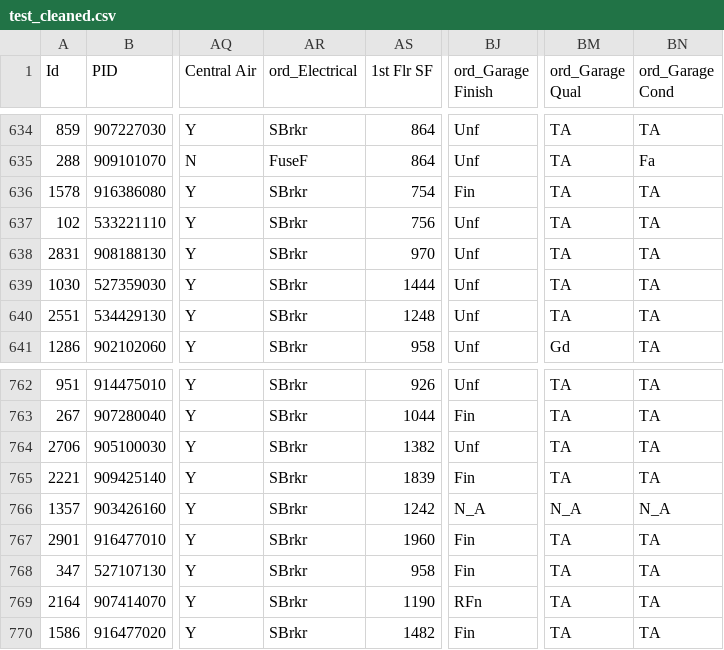
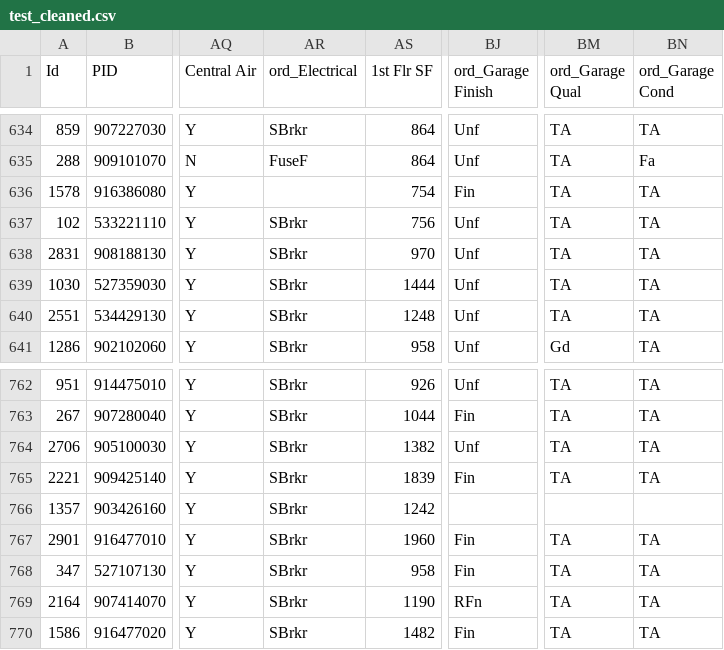
Before and after one commit to meghazavar/predict-_home_prices_regression, a CSV file: code/submission/test_cleaned.csv, drawn as a sheet; only a part is shown, gaps mark what is left out; the diff names each change by its address in the sheet, - before the commit and + after, or states it on an @@ line.

```diff
--- a/code/submission/test_cleaned.csv
+++ b/code/submission/test_cleaned.csv
-AR636 (ord_Electrical): SBrkr
+AR636 (ord_Electrical): (empty)
-BJ766 (ord_Garage Finish): N_A
+BJ766 (ord_Garage Finish): (empty)
-BM766 (ord_Garage Qual): N_A
+BM766 (ord_Garage Qual): (empty)
-BN766 (ord_Garage Cond): N_A
+BN766 (ord_Garage Cond): (empty)
```
Also changed, not shown: 7 other files.
